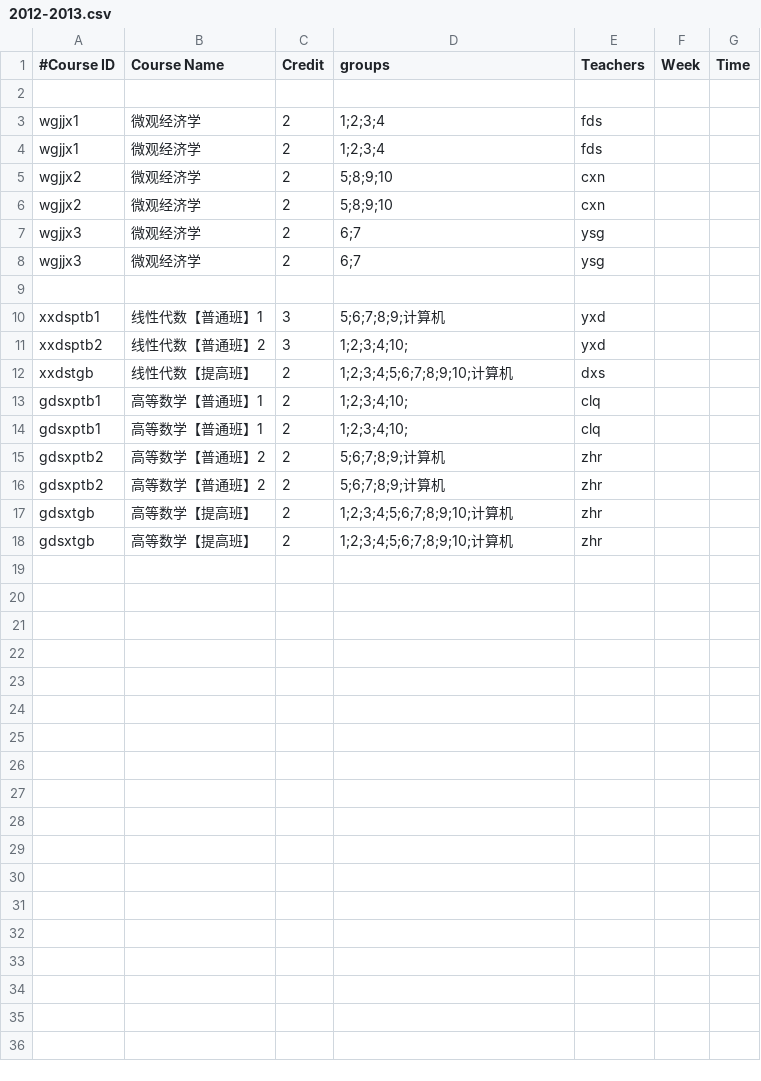
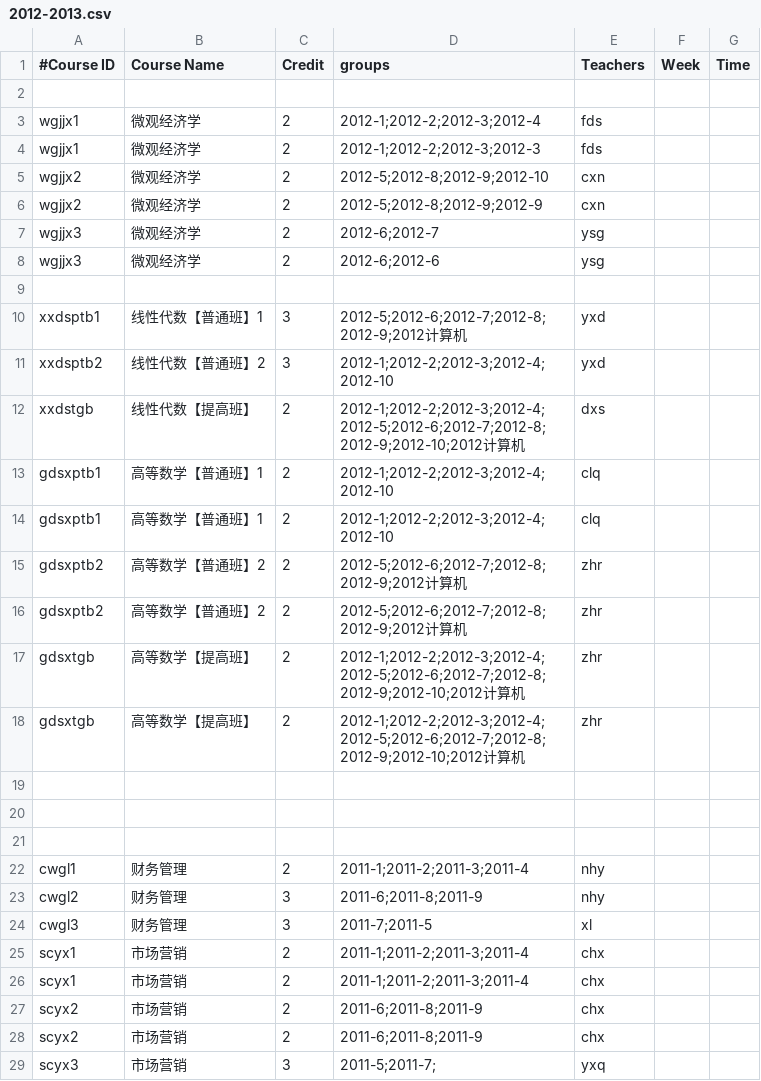
Before and after one commit to lijunsong/course-table-genertor, a CSV file: test-case/2012-2013.csv, drawn as a sheet; only a part is shown; the diff covers the shown part only.

```diff
--- a/test-case/2012-2013.csv
+++ b/test-case/2012-2013.csv
@@ -2,17 +2,28 @@
 ,,,,,,
-wgjjx1,微观经济学,2,1;2;3;4,fds,,
-wgjjx1,微观经济学,2,1;2;3;4,fds,,
-wgjjx2,微观经济学,2,5;8;9;10,cxn,,
-wgjjx2,微观经济学,2,5;8;9;10,cxn,,
-wgjjx3,微观经济学,2,6;7,ysg,,
-wgjjx3,微观经济学,2,6;7,ysg,,
+wgjjx1,微观经济学,2,2012-1;2012-2;2012-3;2012-4,fds,,
+wgjjx1,微观经济学,2,2012-1;2012-2;2012-3;2012-3,fds,,
+wgjjx2,微观经济学,2,2012-5;2012-8;2012-9;2012-10,cxn,,
+wgjjx2,微观经济学,2,2012-5;2012-8;2012-9;2012-9,cxn,,
+wgjjx3,微观经济学,2,2012-6;2012-7,ysg,,
+wgjjx3,微观经济学,2,2012-6;2012-6,ysg,,
 ,,,,,,
-xxdsptb1,线性代数【普通班】1,3,5;6;7;8;9;计算机,yxd,,
-xxdsptb2,线性代数【普通班】2,3,1;2;3;4;10;,yxd,,
-xxdstgb,线性代数【提高班】,2,1;2;3;4;5;6;7;8;9;10;计算机,dxs,,
-gdsxptb1,高等数学【普通班】1,2,1;2;3;4;10;,clq,,
-gdsxptb1,高等数学【普通班】1,2,1;2;3;4;10;,clq,,
-gdsxptb2,高等数学【普通班】2,2,5;6;7;8;9;计算机,zhr,,
-gdsxptb2,高等数学【普通班】2,2,5;6;7;8;9;计算机,zhr,,
-gdsxtgb,高等数学【提高班】,2,1;2;3;4;5;6;7;8;9;10;计算机,zhr,,
-gdsxtgb,高等数学【提高班】,2,1;2;3;4;5;6;7;8;9;10;计算机,zhr,,
+xxdsptb1,线性代数【普通班】1,3,2012-5;2012-6;2012-7;2012-8;2012-9;2012计算机,yxd,,
+xxdsptb2,线性代数【普通班】2,3,2012-1;2012-2;2012-3;2012-4;2012-10,yxd,,
+xxdstgb,线性代数【提高班】,2,2012-1;2012-2;2012-3;2012-4;2012-5;2012-6;2012-7;2012-8;2012-9;2012-10;2012计算机,dxs,,
+gdsxptb1,高等数学【普通班】1,2,2012-1;2012-2;2012-3;2012-4;2012-10,clq,,
+gdsxptb1,高等数学【普通班】1,2,2012-1;2012-2;2012-3;2012-4;2012-10,clq,,
+gdsxptb2,高等数学【普通班】2,2,2012-5;2012-6;2012-7;2012-8;2012-9;2012计算机,zhr,,
+gdsxptb2,高等数学【普通班】2,2,2012-5;2012-6;2012-7;2012-8;2012-9;2012计算机,zhr,,
+gdsxtgb,高等数学【提高班】,2,2012-1;2012-2;2012-3;2012-4;2012-5;2012-6;2012-7;2012-8;2012-9;2012-10;2012计算机,zhr,,
+gdsxtgb,高等数学【提高班】,2,2012-1;2012-2;2012-3;2012-4;2012-5;2012-6;2012-7;2012-8;2012-9;2012-10;2012计算机,zhr,,
+,,,,,,
+,,,,,,
+,,,,,,
+cwgl1,财务管理,2,2011-1;2011-2;2011-3;2011-4,nhy,,
+cwgl2,财务管理,3,2011-6;2011-8;2011-9,nhy,,
+cwgl3,财务管理,3,2011-7;2011-5,xl,,
+scyx1,市场营销,2,2011-1;2011-2;2011-3;2011-4,chx,,
+scyx1,市场营销,2,2011-1;2011-2;2011-3;2011-4,chx,,
+scyx2,市场营销,2,2011-6;2011-8;2011-9,chx,,
+scyx2,市场营销,2,2011-6;2011-8;2011-9,chx,,
+scyx3,市场营销,3,2011-5;2011-7;,yxq,,
```
Also changed, not shown: 8 added rows elsewhere in this file.
